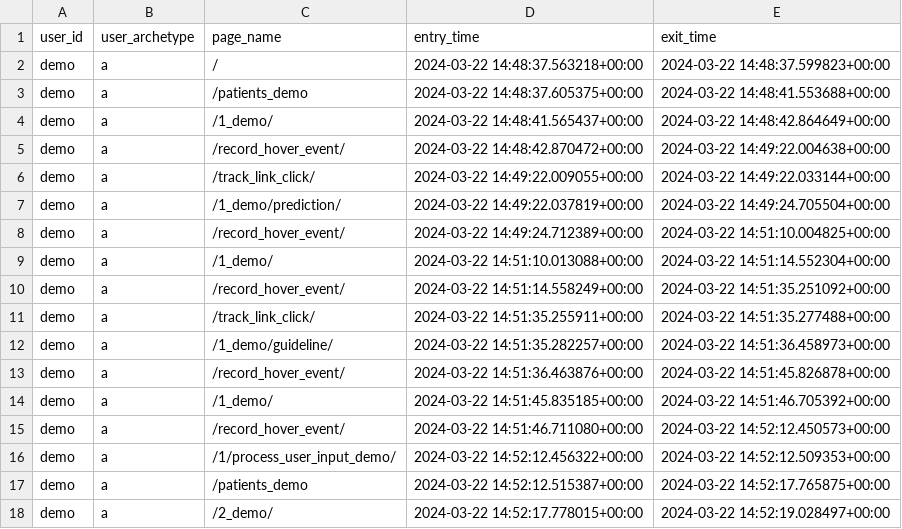
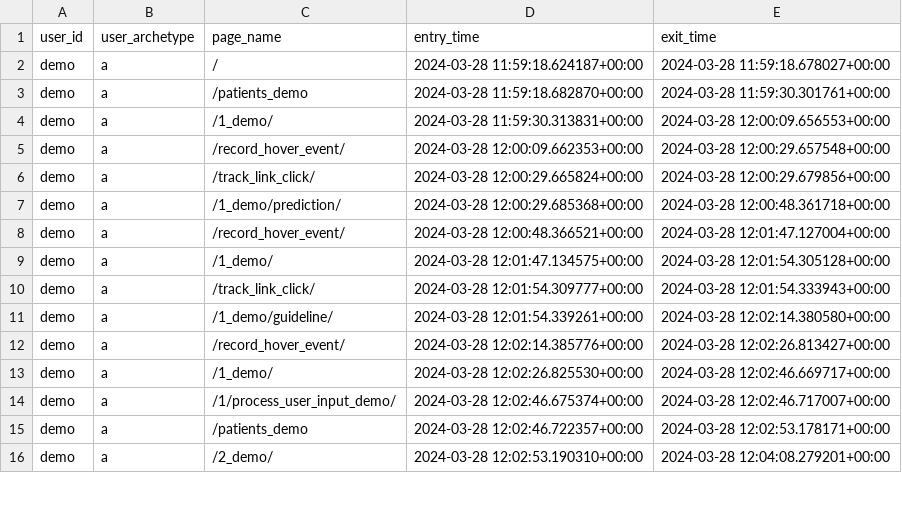
Before and after one commit to WilliamBolton/cdss_demo, a CSV file: cdss_1/cdss_1/timing_results/demo_page_visits.csv, drawn as a sheet; only a part is shown; the diff covers the shown part only.

```diff
--- a/cdss_1/cdss_1/timing_results/demo_page_visits.csv
+++ b/cdss_1/cdss_1/timing_results/demo_page_visits.csv
@@ -1,18 +1,16 @@
 user_id,user_archetype,page_name,entry_time,exit_time
-demo,a,/,2024-03-22 14:48:37.563218+00:00,2024-03-22 14:48:37.599823+00:00
-demo,a,/patients_demo,2024-03-22 14:48:37.605375+00:00,2024-03-22 14:48:41.553688+00:00
-demo,a,/1_demo/,2024-03-22 14:48:41.565437+00:00,2024-03-22 14:48:42.864649+00:00
-demo,a,/record_hover_event/,2024-03-22 14:48:42.870472+00:00,2024-03-22 14:49:22.004638+00:00
-demo,a,/track_link_click/,2024-03-22 14:49:22.009055+00:00,2024-03-22 14:49:22.033144+00:00
-demo,a,/1_demo/prediction/,2024-03-22 14:49:22.037819+00:00,2024-03-22 14:49:24.705504+00:00
-demo,a,/record_hover_event/,2024-03-22 14:49:24.712389+00:00,2024-03-22 14:51:10.004825+00:00
-demo,a,/1_demo/,2024-03-22 14:51:10.013088+00:00,2024-03-22 14:51:14.552304+00:00
-demo,a,/record_hover_event/,2024-03-22 14:51:14.558249+00:00,2024-03-22 14:51:35.251092+00:00
-demo,a,/track_link_click/,2024-03-22 14:51:35.255911+00:00,2024-03-22 14:51:35.277488+00:00
-demo,a,/1_demo/guideline/,2024-03-22 14:51:35.282257+00:00,2024-03-22 14:51:36.458973+00:00
-demo,a,/record_hover_event/,2024-03-22 14:51:36.463876+00:00,2024-03-22 14:51:45.826878+00:00
-demo,a,/1_demo/,2024-03-22 14:51:45.835185+00:00,2024-03-22 14:51:46.705392+00:00
-demo,a,/record_hover_event/,2024-03-22 14:51:46.711080+00:00,2024-03-22 14:52:12.450573+00:00
-demo,a,/1/process_user_input_demo/,2024-03-22 14:52:12.456322+00:00,2024-03-22 14:52:12.509353+00:00
-demo,a,/patients_demo,2024-03-22 14:52:12.515387+00:00,2024-03-22 14:52:17.765875+00:00
-demo,a,/2_demo/,2024-03-22 14:52:17.778015+00:00,2024-03-22 14:52:19.028497+00:00
+demo,a,/,2024-03-28 11:59:18.624187+00:00,2024-03-28 11:59:18.678027+00:00
+demo,a,/patients_demo,2024-03-28 11:59:18.682870+00:00,2024-03-28 11:59:30.301761+00:00
+demo,a,/1_demo/,2024-03-28 11:59:30.313831+00:00,2024-03-28 12:00:09.656553+00:00
+demo,a,/record_hover_event/,2024-03-28 12:00:09.662353+00:00,2024-03-28 12:00:29.657548+00:00
+demo,a,/track_link_click/,2024-03-28 12:00:29.665824+00:00,2024-03-28 12:00:29.679856+00:00
+demo,a,/1_demo/prediction/,2024-03-28 12:00:29.685368+00:00,2024-03-28 12:00:48.361718+00:00
+demo,a,/record_hover_event/,2024-03-28 12:00:48.366521+00:00,2024-03-28 12:01:47.127004+00:00
+demo,a,/1_demo/,2024-03-28 12:01:47.134575+00:00,2024-03-28 12:01:54.305128+00:00
+demo,a,/track_link_click/,2024-03-28 12:01:54.309777+00:00,2024-03-28 12:01:54.333943+00:00
+demo,a,/1_demo/guideline/,2024-03-28 12:01:54.339261+00:00,2024-03-28 12:02:14.380580+00:00
+demo,a,/record_hover_event/,2024-03-28 12:02:14.385776+00:00,2024-03-28 12:02:26.813427+00:00
+demo,a,/1_demo/,2024-03-28 12:02:26.825530+00:00,2024-03-28 12:02:46.669717+00:00
+demo,a,/1/process_user_input_demo/,2024-03-28 12:02:46.675374+00:00,2024-03-28 12:02:46.717007+00:00
+demo,a,/patients_demo,2024-03-28 12:02:46.722357+00:00,2024-03-28 12:02:53.178171+00:00
+demo,a,/2_demo/,2024-03-28 12:02:53.190310+00:00,2024-03-28 12:04:08.279201+00:00
```
Also changed, not shown: 7 removed rows and 24 edited cells elsewhere in this file, cdss_1/cdss_1/switch_results/patient_1_choices.csv, cdss_1/cdss_1/switch_results/patient_2_choices.csv, 55 other files.
